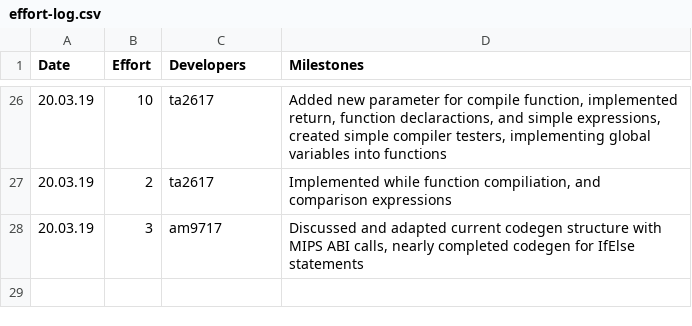
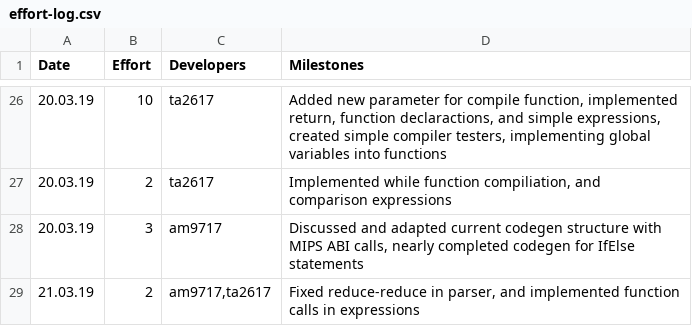
Before and after one commit to tharuraht/C-Compiler-, a CSV file: management/effort-log.csv, drawn as a sheet; only a part is shown, gaps mark what is left out; the diff names each change by its address in the sheet, - before the commit and + after, or states it on an @@ line.

```diff
--- a/management/effort-log.csv
+++ b/management/effort-log.csv
+row 29: 21.03.19 | 2 | am9717,ta2617 | Fixed reduce-reduce in parser, and implemented function calls in expressions
```
Also changed, not shown: management/milestones.csv, 8 other files.
